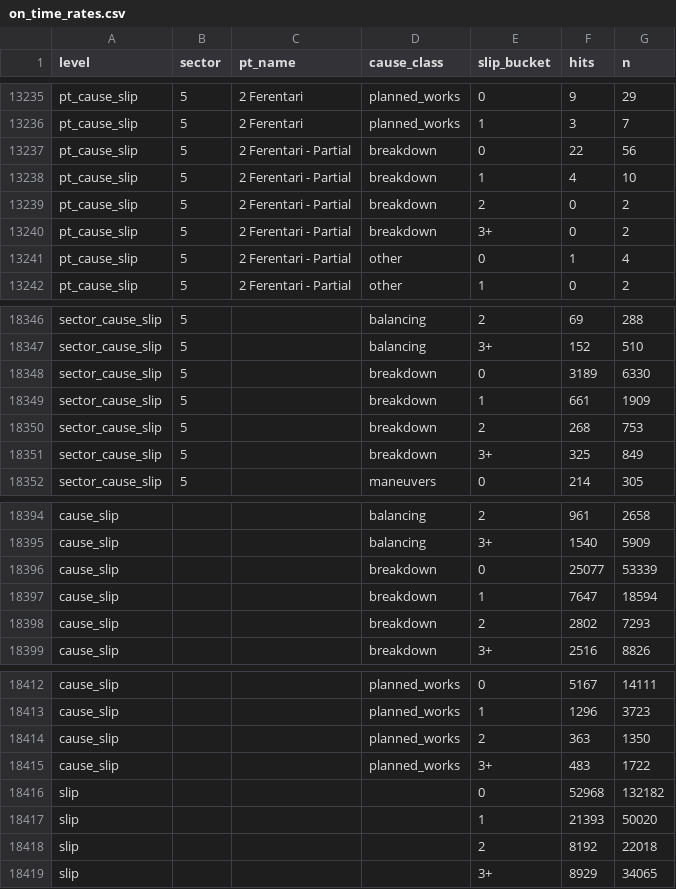
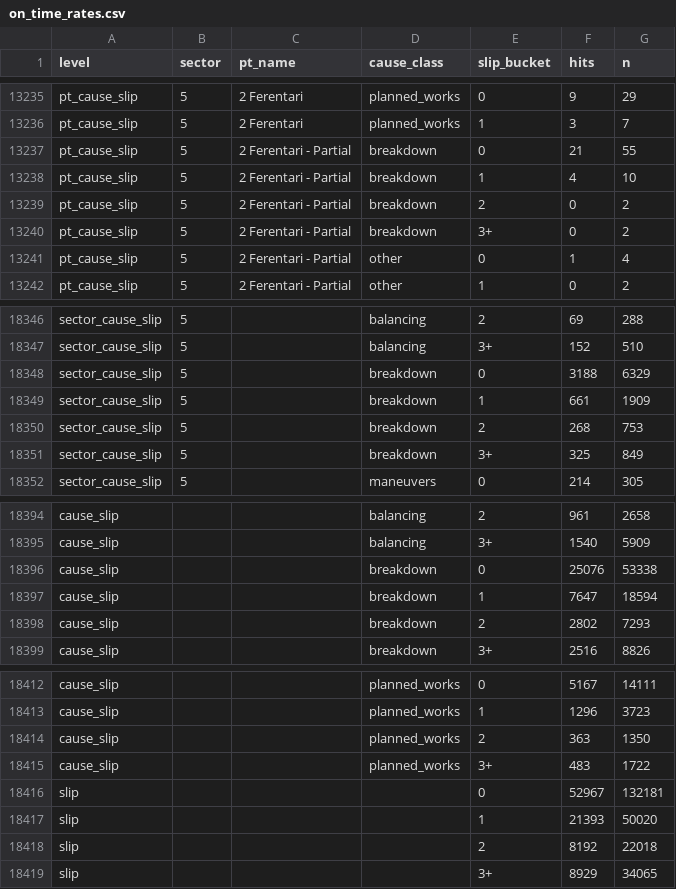
Before and after one commit to FlorinPopaCodes/termoficare-data, a CSV file: data/derived/on_time_rates.csv, drawn as a sheet; only a part is shown, gaps mark what is left out.

```diff
--- a/data/derived/on_time_rates.csv
+++ b/data/derived/on_time_rates.csv
@@ -13236,3 +13236,3 @@ pt_cause_slip,5,2 Ferentari,planned_works,0,9,29
 pt_cause_slip,5,2 Ferentari,planned_works,1,3,7
-pt_cause_slip,5,2 Ferentari - Partial,breakdown,0,22,56
+pt_cause_slip,5,2 Ferentari - Partial,breakdown,0,21,55
 pt_cause_slip,5,2 Ferentari - Partial,breakdown,1,4,10
@@ -18347,3 +18347,3 @@ sector_cause_slip,5,,balancing,2,69,288
 sector_cause_slip,5,,balancing,3+,152,510
-sector_cause_slip,5,,breakdown,0,3189,6330
+sector_cause_slip,5,,breakdown,0,3188,6329
 sector_cause_slip,5,,breakdown,1,661,1909
@@ -18395,3 +18395,3 @@ cause_slip,,,balancing,2,961,2658
 cause_slip,,,balancing,3+,1540,5909
-cause_slip,,,breakdown,0,25077,53339
+cause_slip,,,breakdown,0,25076,53338
 cause_slip,,,breakdown,1,7647,18594
@@ -18415,3 +18415,3 @@ cause_slip,,,planned_works,2,363,1350
 cause_slip,,,planned_works,3+,483,1722
-slip,,,,0,52968,132182
+slip,,,,0,52967,132181
 slip,,,,1,21393,50020
```
Also changed, not shown: data/derived/active_episodes.csv, 22 other files.
